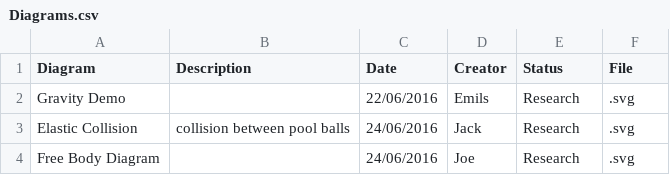
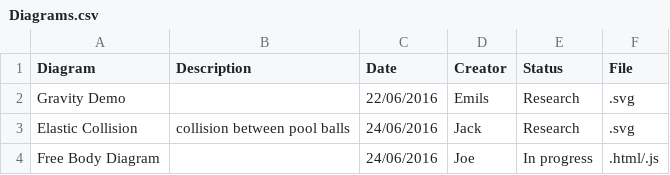
Before and after one commit to UPOD-2016/upod_docs, a CSV file: Graphics/Diagrams.csv, drawn as a sheet.

Commit message:
Update Diagrams.csv

```diff
--- a/Graphics/Diagrams.csv
+++ b/Graphics/Diagrams.csv
@@ -3,2 +3,2 @@ Gravity Demo,,22/06/2016,Emils,Research,.svg
 Elastic Collision,collision between pool balls,24/06/2016,Jack ,Research,.svg
-Free Body Diagram,,24/06/2016,Joe,Research,.svg
+Free Body Diagram,,24/06/2016,Joe,In progress,.html/.js
```
